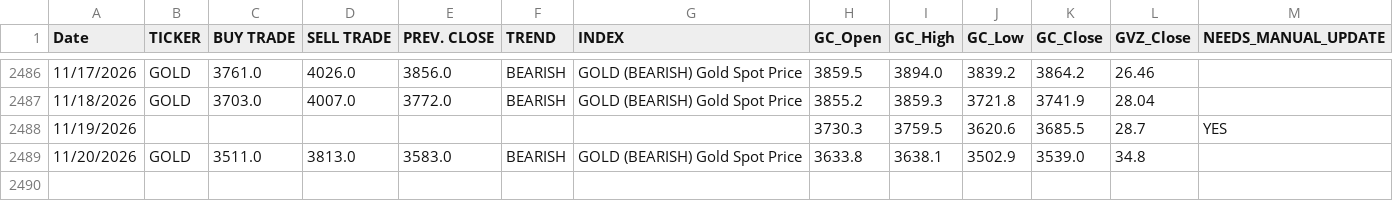
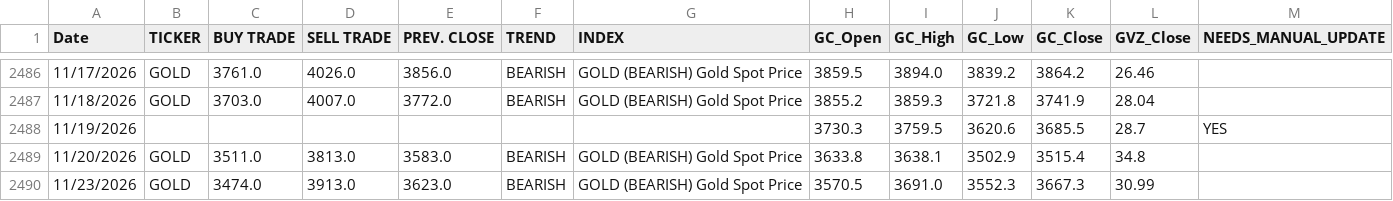
Before and after one commit to dchebows/HE-analysis-pipeline, a CSV file: Risk_Range_Data/04_enriched/GOLD_enriched.csv, drawn as a sheet; only a part is shown, gaps mark what is left out.

```diff
--- a/Risk_Range_Data/04_enriched/GOLD_enriched.csv
+++ b/Risk_Range_Data/04_enriched/GOLD_enriched.csv
@@ -2488,2 +2488,3 @@ Date,TICKER,BUY TRADE,SELL TRADE,PREV. CLOSE,TREND,INDEX,GC_Open,GC_High,GC_Low,
 11/19/2026,,,,,,,3730.3,3759.5,3620.6,3685.5,28.7,YES
-11/20/2026,GOLD,3511.0,3813.0,3583.0,BEARISH,GOLD (BEARISH) Gold Spot Price,3633.8,3638.1,3502.9,3539.0,34.8,
+11/20/2026,GOLD,3511.0,3813.0,3583.0,BEARISH,GOLD (BEARISH) Gold Spot Price,3633.8,3638.1,3502.9,3515.4,34.8,
+11/23/2026,GOLD,3474.0,3913.0,3623.0,BEARISH,GOLD (BEARISH) Gold Spot Price,3570.5,3691.0,3552.3,3667.3,30.99,
```
Also changed, not shown: Risk_Range_Data/04_enriched/BITCOIN_enriched.csv, Risk_Range_Data/04_enriched/COMPQ_enriched.csv, 20 other files.
